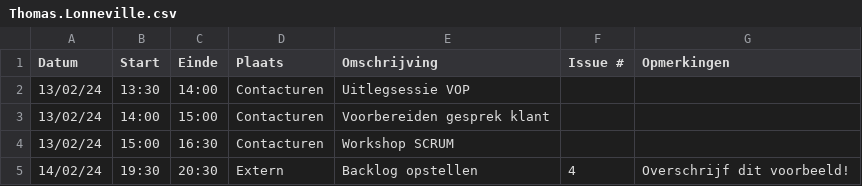
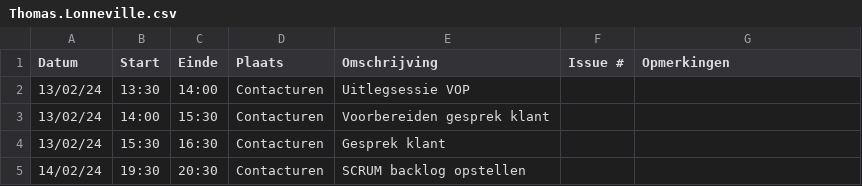
Before and after one commit to wiebe-vandendriessche/furnify, a CSV file: logboeken/Thomas.Lonneville.csv, drawn as a sheet.

Commit message:
Update Thomas.Lonneville.csv

```diff
--- a/logboeken/Thomas.Lonneville.csv
+++ b/logboeken/Thomas.Lonneville.csv
@@ -2,4 +2,4 @@ Datum,Start,Einde,Plaats,Omschrijving,Issue #,Opmerkingen
 13/02/24,13:30,14:00,Contacturen,Uitlegsessie VOP,,
-13/02/24,14:00,15:00,Contacturen,Voorbereiden gesprek klant,,
-13/02/24,15:00,16:30,Contacturen,Workshop SCRUM,,
-14/02/24,19:30,20:30,Extern,Backlog opstellen, 4,Overschrijf dit voorbeeld!
+13/02/24,14:00,15:30,Contacturen,Voorbereiden gesprek klant,,
+13/02/24,15:30,16:30,Contacturen,Gesprek klant,,
+14/02/24,19:30,20:30,Contacturen,SCRUM backlog opstellen,,
```
